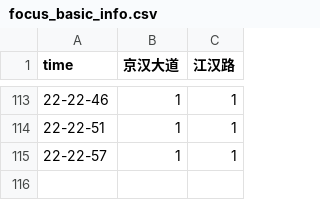
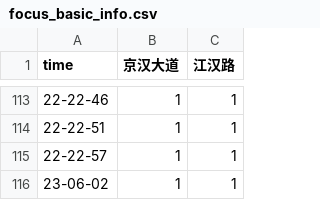
Before and after one commit to HereIsZephyrus/trunklevel_evaluation, a CSV file: result/focus_basic_info.csv, drawn as a sheet; only a part is shown, gaps mark what is left out; the diff names each change by its address in the sheet, - before the commit and + after, or states it on an @@ line.

Commit message:
update inner jianghan roads trunk infomation

```diff
--- a/result/focus_basic_info.csv
+++ b/result/focus_basic_info.csv
+row 116: 23-06-02 | 1 | 1
```
